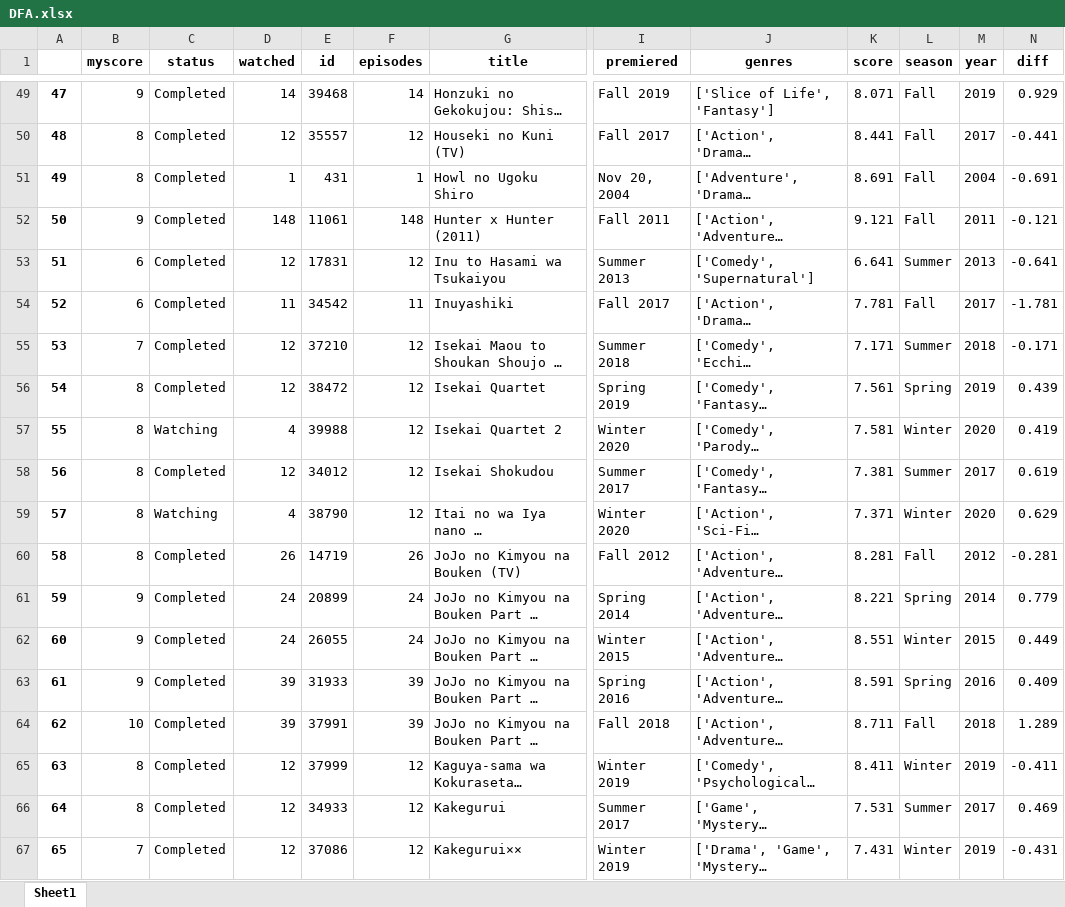
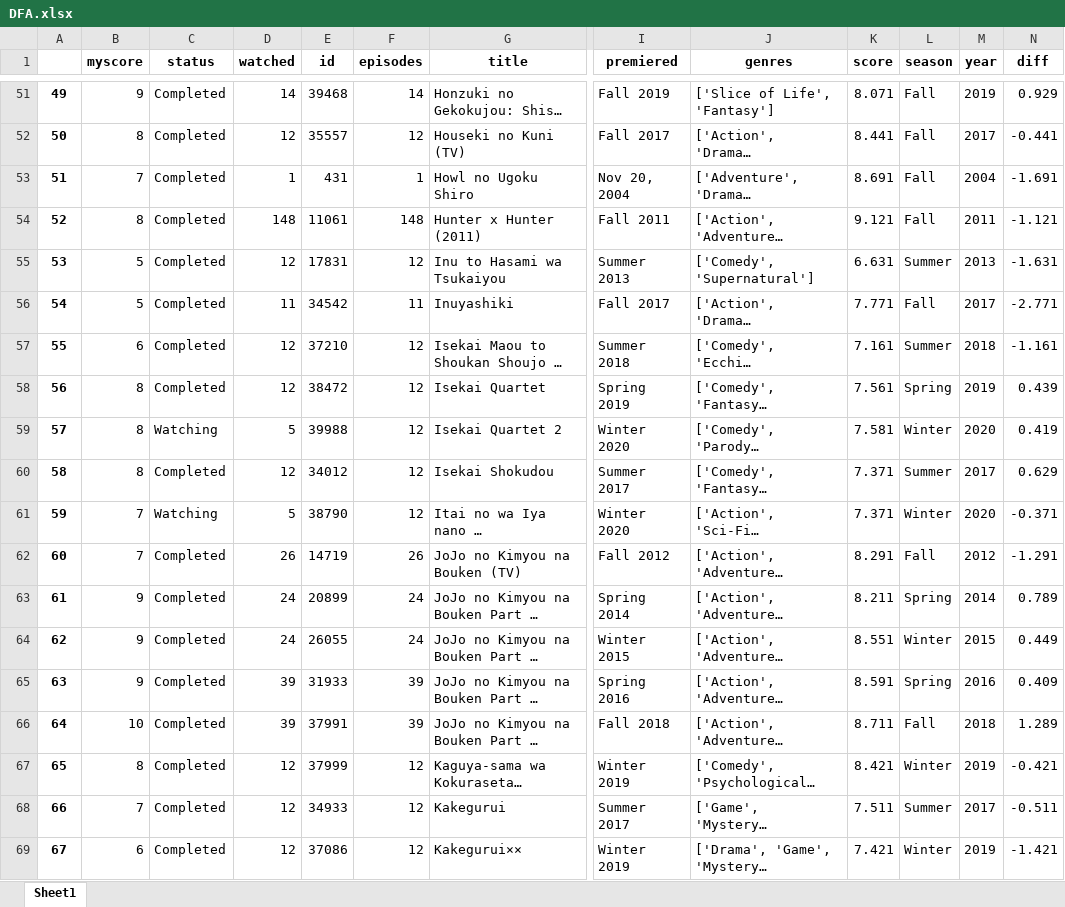
Before and after one commit to jsc034/MAL, an Excel workbook: DFA.xlsx, sheet Sheet1, drawn as a sheet; only a part is shown, gaps mark what is left out; long unchanged cells end in …; values as stored, in another font and other column widths than the file's, no borders; addresses are those after the commit; the diff covers the shown part only; the diff names each change by its address in the sheet, - before the commit and + after, or states it on an @@ line.

```diff
--- a/DFA.xlsx (sheet Sheet1)
+++ b/DFA.xlsx (sheet Sheet1)
@@ column A renumbered from row 34 down @@
-B53 (myscore): 8
+B53 (myscore): 7
-N53 (diff): -0.691
+N53 (diff): -1.691
-B54 (myscore): 9
+B54 (myscore): 8
-N54 (diff): -0.121
+N54 (diff): -1.121
-B55:B56 (myscore): 6
+B55:B56 (myscore): 5
-K55 (score): 6.641
+K55 (score): 6.631
-N55 (diff): -0.641
+N55 (diff): -1.631
-K56 (score): 7.781
+K56 (score): 7.771
-N56 (diff): -1.781
+N56 (diff): -2.771
-B57 (myscore): 7
+B57 (myscore): 6
-K57 (score): 7.171
+K57 (score): 7.161
-N57 (diff): -0.171
+N57 (diff): -1.161
-D59 (watched): 4
+D59 (watched): 5
-K60 (score): 7.381
+K60 (score): 7.371
-N60 (diff): 0.619
+N60 (diff): 0.629
-B61:B62 (myscore): 8
+B61:B62 (myscore): 7
-D61 (watched): 4
+D61 (watched): 5
-N61 (diff): 0.629
+N61 (diff): -0.371
-K62 (score): 8.281
+K62 (score): 8.291
-N62 (diff): -0.281
+N62 (diff): -1.291
-K63 (score): 8.221
+K63 (score): 8.211
-N63 (diff): 0.779
+N63 (diff): 0.789
-K67 (score): 8.411
+K67 (score): 8.421
-N67 (diff): -0.411
+N67 (diff): -0.421
-B68 (myscore): 8
+B68 (myscore): 7
-K68 (score): 7.531
+K68 (score): 7.511
-N68 (diff): 0.469
+N68 (diff): -0.511
-B69 (myscore): 7
+B69 (myscore): 6
-K69 (score): 7.431
+K69 (score): 7.421
-N69 (diff): -0.431
+N69 (diff): -1.421
```
Also changed, not shown: 6 added rows and 360 edited cells elsewhere in this sheet, df.xlsx, 2 other files.
